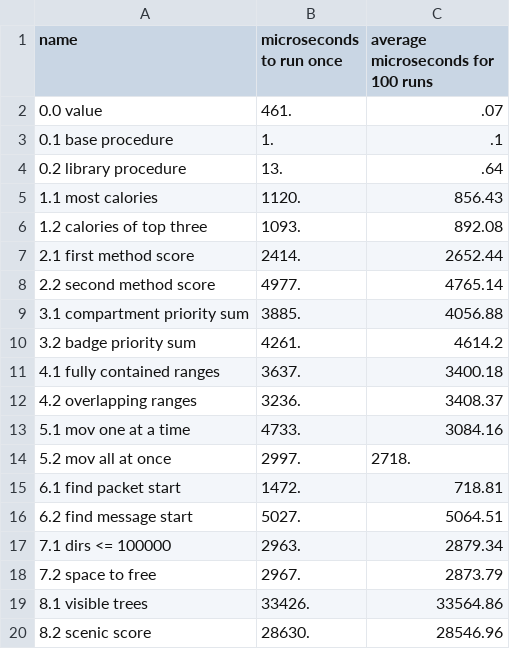
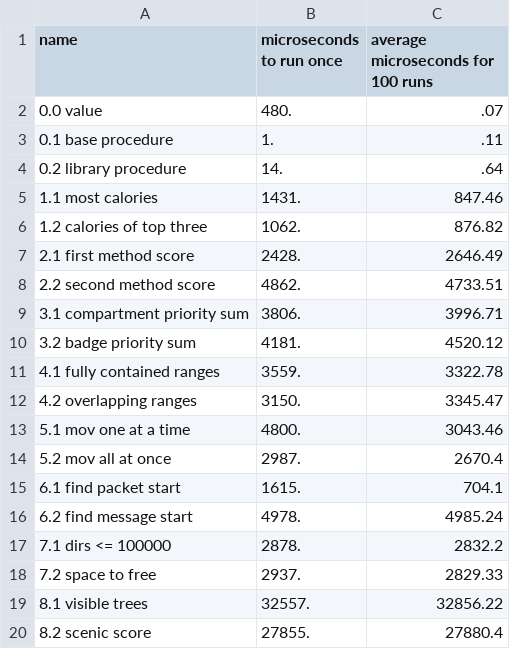
Before and after one commit to SpecificMachine1/AdventOfCode2022, a CSV file: benchmark/results/gsi-bench.csv, drawn as a sheet.

```diff
--- a/benchmark/results/gsi-bench.csv
+++ b/benchmark/results/gsi-bench.csv
@@ -1,20 +1,20 @@
 name, microseconds to run once, average microseconds for 100 runs
-0.0 value,461.,.07
-0.1 base procedure,1.,.1
-0.2 library procedure,13.,.64
-1.1 most calories,1120.,856.43
-1.2 calories of top three,1093.,892.08
-2.1 first method score,2414.,2652.44
-2.2 second method score,4977.,4765.14
-3.1 compartment priority sum,3885.,4056.88
-3.2 badge priority sum,4261.,4614.2
-4.1 fully contained ranges,3637.,3400.18
-4.2 overlapping ranges,3236.,3408.37
-5.1  mov one at a time,4733.,3084.16
-5.2  mov all at once,2997.,2718.
-6.1 find packet start,1472.,718.81
-6.2 find message start,5027.,5064.51
-7.1 dirs <= 100000,2963.,2879.34
-7.2 space to free,2967.,2873.79
-8.1 visible trees,33426.,33564.86
-8.2 scenic score,28630.,28546.96
+0.0 value,480.,.07
+0.1 base procedure,1.,.11
+0.2 library procedure,14.,.64
+1.1 most calories,1431.,847.46
+1.2 calories of top three,1062.,876.82
+2.1 first method score,2428.,2646.49
+2.2 second method score,4862.,4733.51
+3.1 compartment priority sum,3806.,3996.71
+3.2 badge priority sum,4181.,4520.12
+4.1 fully contained ranges,3559.,3322.78
+4.2 overlapping ranges,3150.,3345.47
+5.1  mov one at a time,4800.,3043.46
+5.2  mov all at once,2987.,2670.4
+6.1 find packet start,1615.,704.1
+6.2 find message start,4978.,4985.24
+7.1 dirs <= 100000,2878.,2832.2
+7.2 space to free,2937.,2829.33
+8.1 visible trees,32557.,32856.22
+8.2 scenic score,27855.,27880.4
```
Also changed, not shown: benchmark/results/gauche-bench.csv, benchmark/results/gauche-ports-bench.csv, 9 other files.
